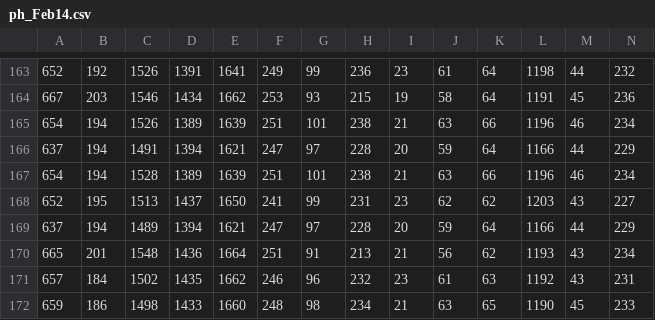
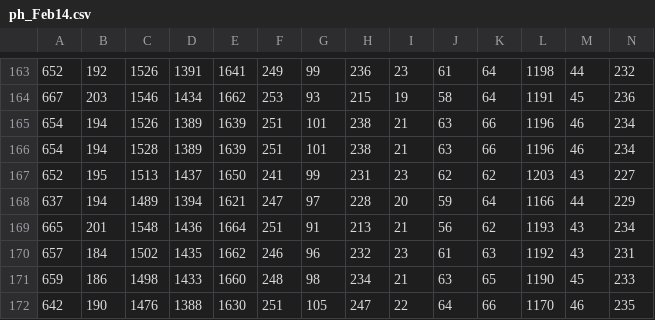
Before and after one commit to hoankm94/WaterpH, a CSV file: Work/ML_training/Data/ph_Feb14.csv, drawn as a sheet; only a part is shown, gaps mark what is left out; the shorter side is filled out with more unchanged rows; rows hold the shown columns only; the diff names each change by its address in the sheet, - before the commit and + after, or states it on an @@ line.

Commit message:
Removed 1 line at 4.58

```diff
--- a/Work/ML_training/Data/ph_Feb14.csv
+++ b/Work/ML_training/Data/ph_Feb14.csv
-row 166: 637 | 194 | 1491 | 1394 | 1621 | 247 | 97 | 228 | 20 | 59 | 64 | 1166 | 44 | 229
```
